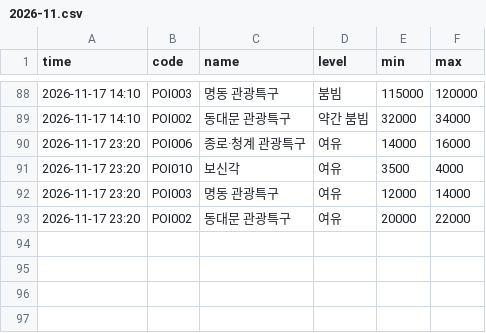
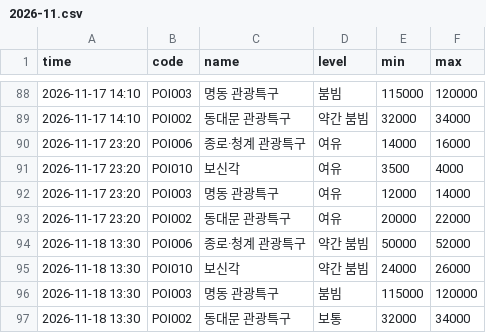
Before and after one commit to hoohdini/KR_Lunch, a CSV file: data/history/2026-11.csv, drawn as a sheet; only a part is shown, gaps mark what is left out.

```diff
--- a/data/history/2026-11.csv
+++ b/data/history/2026-11.csv
@@ -93 +93,5 @@ time,code,name,level,min,max
 2026-11-17 23:20,POI002,동대문 관광특구,여유,20000,22000
+2026-11-18 13:30,POI006,종로·청계 관광특구,약간 붐빔,50000,52000
+2026-11-18 13:30,POI010,보신각,약간 붐빔,24000,26000
+2026-11-18 13:30,POI003,명동 관광특구,붐빔,115000,120000
+2026-11-18 13:30,POI002,동대문 관광특구,보통,32000,34000
```
Also changed, not shown: 1 other file.
